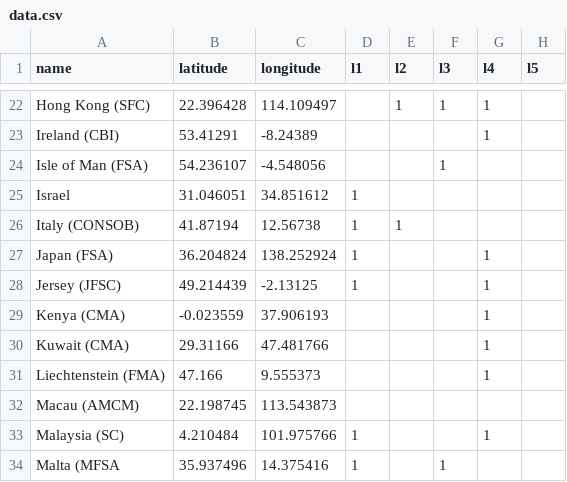
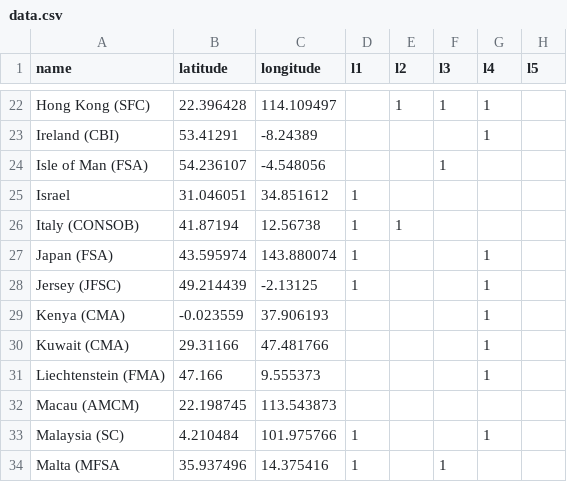
Before and after one commit to netham91/ico_map, a CSV file: ico_globe/resources/data.csv, drawn as a sheet; only a part is shown, gaps mark what is left out.

```diff
--- a/ico_globe/resources/data.csv
+++ b/ico_globe/resources/data.csv
@@ -26,3 +26,3 @@ Israel ,31.046051,34.851612,1,,,,
 Italy (CONSOB),41.87194,12.56738,1,1,,,
-Japan (FSA),36.204824,138.252924,1,,,1,
+Japan (FSA),43.595974, 143.880074,1,,,1,
 Jersey (JFSC),49.214439,-2.13125,1,,,1,
```
Also changed, not shown: 7 other files.
